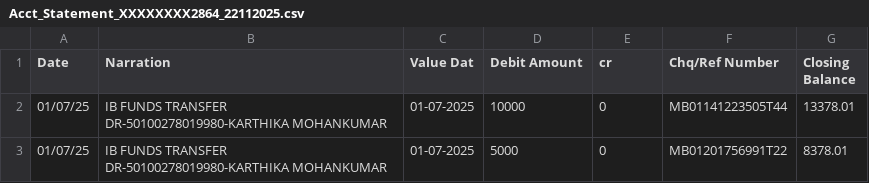
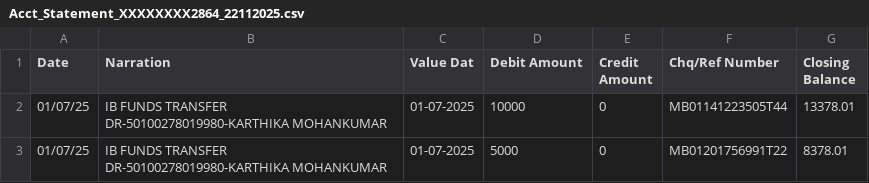
Before and after one commit to k7hika/statement_analysis, a CSV file: sample_csvs/Acct_Statement_XXXXXXXX2864_22112025.csv, drawn as a sheet; only a part is shown.

Commit message:
updation in csv

```diff
--- a/sample_csvs/Acct_Statement_XXXXXXXX2864_22112025.csv
+++ b/sample_csvs/Acct_Statement_XXXXXXXX2864_22112025.csv
@@ -1,2 +1,2 @@
-  Date     ,Narration                                                                                                                ,Value Dat,Debit Amount       ,cr,Chq/Ref Number   ,Closing Balance
+  Date     ,Narration                                                                                                                ,Value Dat,Debit Amount       ,Credit Amount      ,Chq/Ref Number   ,Closing Balance
  01/07/25  ,IB FUNDS TRANSFER DR-50100278019980-KARTHIKA MOHANKUMAR                                                                  ,01-07-2025,10000,0,MB01141223505T44       ,13378.01
```
